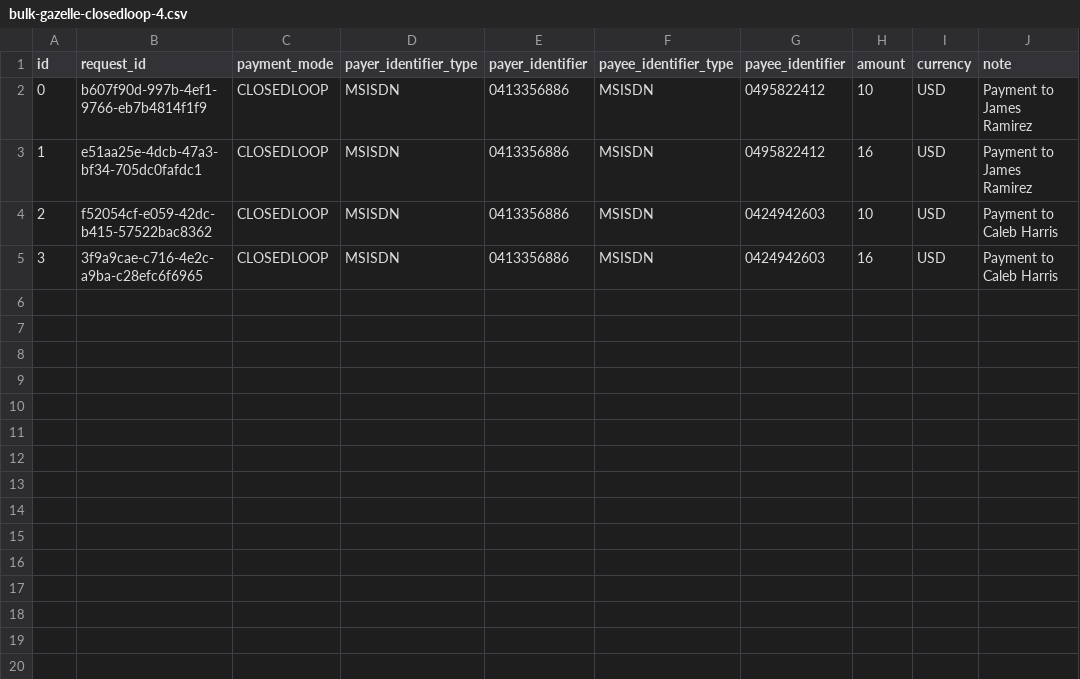
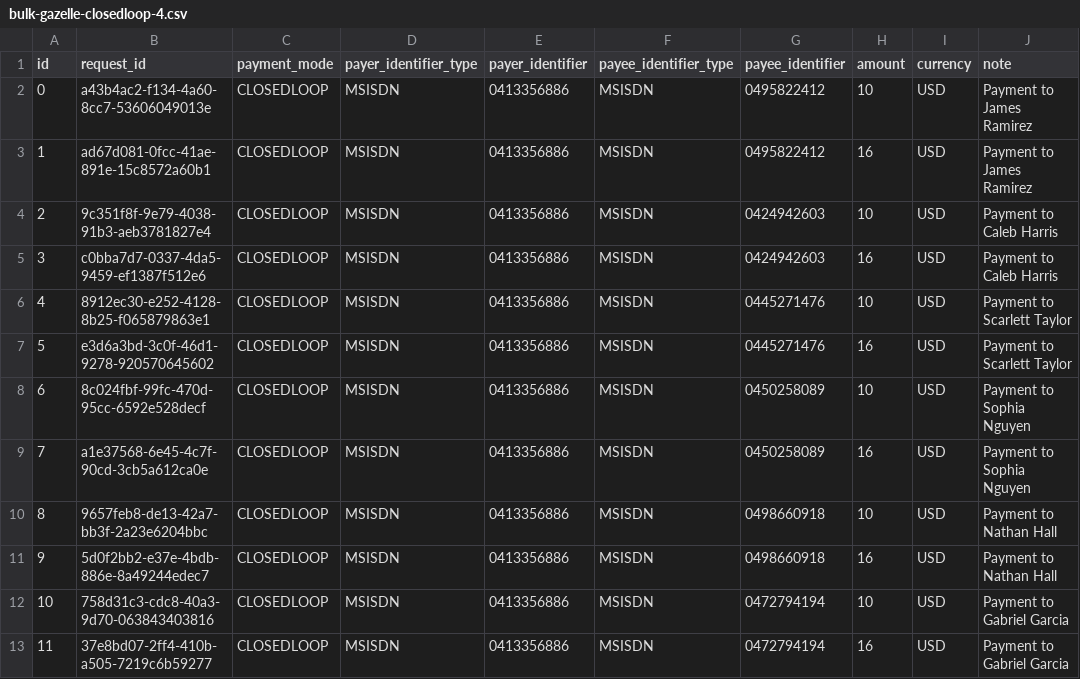
Before and after one commit to Gous0786/mifos-gazelle, a CSV file: src/utils/data-loading/bulk-gazelle-closedloop-4.csv, drawn as a sheet.

Commit message:
added some utils to support bulk and mastercard dev

```diff
--- a/src/utils/data-loading/bulk-gazelle-closedloop-4.csv
+++ b/src/utils/data-loading/bulk-gazelle-closedloop-4.csv
@@ -1,5 +1,13 @@
 id,request_id,payment_mode,payer_identifier_type,payer_identifier,payee_identifier_type,payee_identifier,amount,currency,note
-0,b607f90d-997b-4ef1-9766-eb7b4814f1f9,CLOSEDLOOP,MSISDN,0413356886,MSISDN,0495822412,10,USD,Payment to James Ramirez
-1,e51aa25e-4dcb-47a3-bf34-705dc0fafdc1,CLOSEDLOOP,MSISDN,0413356886,MSISDN,0495822412,16,USD,Payment to James Ramirez
-2,f52054cf-e059-42dc-b415-57522bac8362,CLOSEDLOOP,MSISDN,0413356886,MSISDN,0424942603,10,USD,Payment to Caleb Harris
-3,3f9a9cae-c716-4e2c-a9ba-c28efc6f6965,CLOSEDLOOP,MSISDN,0413356886,MSISDN,0424942603,16,USD,Payment to Caleb Harris
+0,a43b4ac2-f134-4a60-8cc7-53606049013e,CLOSEDLOOP,MSISDN,0413356886,MSISDN,0495822412,10,USD,Payment to James Ramirez
+1,ad67d081-0fcc-41ae-891e-15c8572a60b1,CLOSEDLOOP,MSISDN,0413356886,MSISDN,0495822412,16,USD,Payment to James Ramirez
+2,9c351f8f-9e79-4038-91b3-aeb3781827e4,CLOSEDLOOP,MSISDN,0413356886,MSISDN,0424942603,10,USD,Payment to Caleb Harris
+3,c0bba7d7-0337-4da5-9459-ef1387f512e6,CLOSEDLOOP,MSISDN,0413356886,MSISDN,0424942603,16,USD,Payment to Caleb Harris
+4,8912ec30-e252-4128-8b25-f065879863e1,CLOSEDLOOP,MSISDN,0413356886,MSISDN,0445271476,10,USD,Payment to Scarlett Taylor
+5,e3d6a3bd-3c0f-46d1-9278-920570645602,CLOSEDLOOP,MSISDN,0413356886,MSISDN,0445271476,16,USD,Payment to Scarlett Taylor
+6,8c024fbf-99fc-470d-95cc-6592e528decf,CLOSEDLOOP,MSISDN,0413356886,MSISDN,0450258089,10,USD,Payment to Sophia Nguyen
+7,a1e37568-6e45-4c7f-90cd-3cb5a612ca0e,CLOSEDLOOP,MSISDN,0413356886,MSISDN,0450258089,16,USD,Payment to Sophia Nguyen
+8,9657feb8-de13-42a7-bb3f-2a23e6204bbc,CLOSEDLOOP,MSISDN,0413356886,MSISDN,0498660918,10,USD,Payment to Nathan Hall
+9,5d0f2bb2-e37e-4bdb-886e-8a49244edec7,CLOSEDLOOP,MSISDN,0413356886,MSISDN,0498660918,16,USD,Payment to Nathan Hall
+10,758d31c3-cdc8-40a3-9d70-063843403816,CLOSEDLOOP,MSISDN,0413356886,MSISDN,0472794194,10,USD,Payment to Gabriel Garcia
+11,37e8bd07-2ff4-410b-a505-7219c6b59277,CLOSEDLOOP,MSISDN,0413356886,MSISDN,0472794194,16,USD,Payment to Gabriel Garcia
```
Also changed, not shown: src/utils/data-loading/bulk-gazelle-govstack-4.csv, src/utils/data-loading/bulk-gazelle-mojaloop-4.csv, 15 other files.
